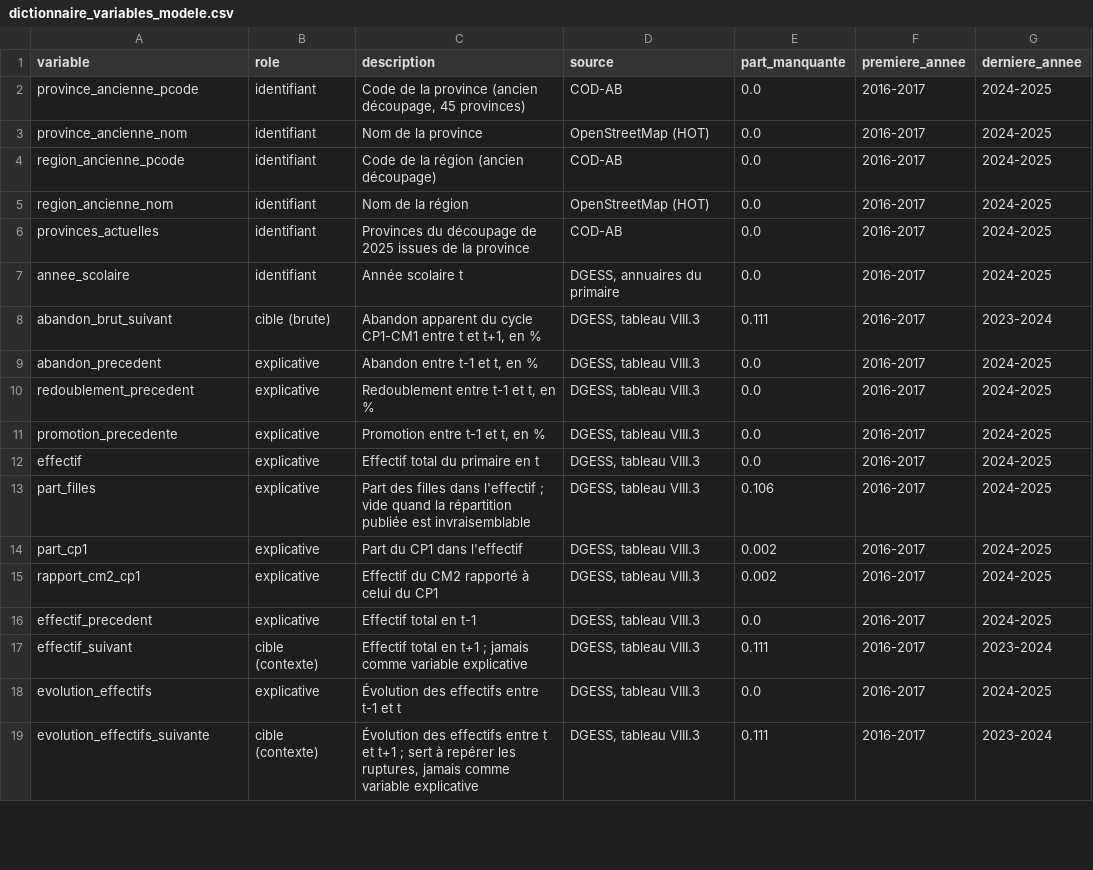
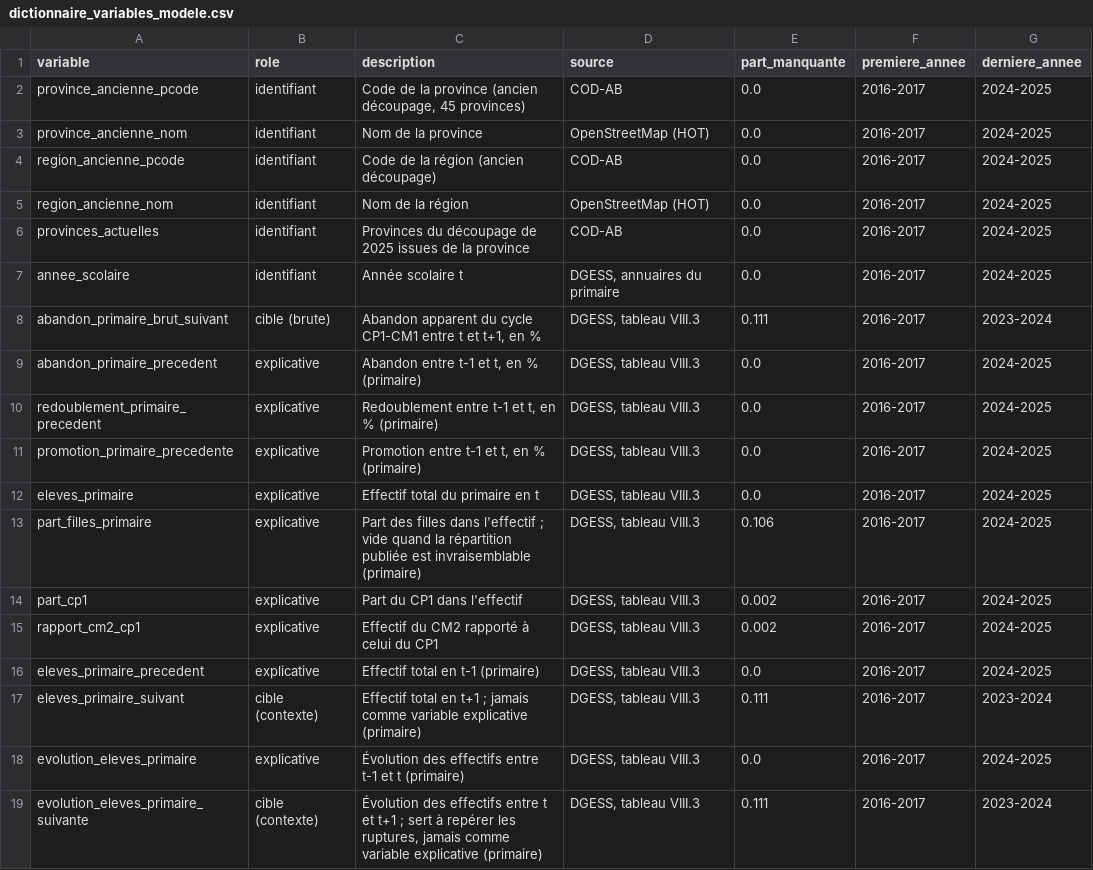
Before and after one commit to datachallenge-edu-bf/sentinelle-scolaire-defi1, a CSV file: data/03_transformation/dictionnaire_variables_modele.csv, drawn as a sheet; only a part is shown; the diff covers the shown part only.

Commit message:
Noms publiés explicites par ordre d'enseignement et base finale par ordre
- Module nommage : la cible devient abandon_primaire_suivant, les variables du
  primaire le disent ; secondaire au sens large corrigé en
  post_primaire_secondaire ; écoles fermées des synthèses régionales marquées
  tous ordres.
- Colonne ordre_enseignement dans le dictionnaire des bases du modèle.
- Classeur sentinelle_base_finale_decoupage_2025.xlsx : un onglet par panel et
  par ordre d'enseignement, un onglet des variables.

```diff
--- a/data/03_transformation/dictionnaire_variables_modele.csv
+++ b/data/03_transformation/dictionnaire_variables_modele.csv
@@ -7,13 +7,13 @@ provinces_actuelles;identifiant;Provinces du découpage de 2025 issues de la pro
 annee_scolaire;identifiant;Année scolaire t;DGESS, annuaires du primaire;0.0;2016-2017;2024-2025
-abandon_brut_suivant;cible (brute);Abandon apparent du cycle CP1-CM1 entre t et t+1, en %;DGESS, tableau VIII.3;0.111;2016-2017;2023-2024
-abandon_precedent;explicative;Abandon entre t-1 et t, en %;DGESS, tableau VIII.3;0.0;2016-2017;2024-2025
-redoublement_precedent;explicative;Redoublement entre t-1 et t, en %;DGESS, tableau VIII.3;0.0;2016-2017;2024-2025
-promotion_precedente;explicative;Promotion entre t-1 et t, en %;DGESS, tableau VIII.3;0.0;2016-2017;2024-2025
-effectif;explicative;Effectif total du primaire en t;DGESS, tableau VIII.3;0.0;2016-2017;2024-2025
-part_filles;explicative;"Part des filles dans l'effectif ; vide quand la répartition publiée est invraisemblable";DGESS, tableau VIII.3;0.106;2016-2017;2024-2025
+abandon_primaire_brut_suivant;cible (brute);Abandon apparent du cycle CP1-CM1 entre t et t+1, en %;DGESS, tableau VIII.3;0.111;2016-2017;2023-2024
+abandon_primaire_precedent;explicative;Abandon entre t-1 et t, en % (primaire);DGESS, tableau VIII.3;0.0;2016-2017;2024-2025
+redoublement_primaire_precedent;explicative;Redoublement entre t-1 et t, en % (primaire);DGESS, tableau VIII.3;0.0;2016-2017;2024-2025
+promotion_primaire_precedente;explicative;Promotion entre t-1 et t, en % (primaire);DGESS, tableau VIII.3;0.0;2016-2017;2024-2025
+eleves_primaire;explicative;Effectif total du primaire en t;DGESS, tableau VIII.3;0.0;2016-2017;2024-2025
+part_filles_primaire;explicative;"Part des filles dans l'effectif ; vide quand la répartition publiée est invraisemblable (primaire)";DGESS, tableau VIII.3;0.106;2016-2017;2024-2025
 part_cp1;explicative;Part du CP1 dans l'effectif;DGESS, tableau VIII.3;0.002;2016-2017;2024-2025
 rapport_cm2_cp1;explicative;Effectif du CM2 rapporté à celui du CP1;DGESS, tableau VIII.3;0.002;2016-2017;2024-2025
-effectif_precedent;explicative;Effectif total en t-1;DGESS, tableau VIII.3;0.0;2016-2017;2024-2025
-effectif_suivant;cible (contexte);"Effectif total en t+1 ; jamais comme variable explicative";DGESS, tableau VIII.3;0.111;2016-2017;2023-2024
-evolution_effectifs;explicative;Évolution des effectifs entre t-1 et t;DGESS, tableau VIII.3;0.0;2016-2017;2024-2025
-evolution_effectifs_suivante;cible (contexte);"Évolution des effectifs entre t et t+1 ; sert à repérer les ruptures, jamais comme variable explicative";DGESS, tableau VIII.3;0.111;2016-2017;2023-2024
+eleves_primaire_precedent;explicative;Effectif total en t-1 (primaire);DGESS, tableau VIII.3;0.0;2016-2017;2024-2025
+eleves_primaire_suivant;cible (contexte);"Effectif total en t+1 ; jamais comme variable explicative (primaire)";DGESS, tableau VIII.3;0.111;2016-2017;2023-2024
+evolution_eleves_primaire;explicative;Évolution des effectifs entre t-1 et t (primaire);DGESS, tableau VIII.3;0.0;2016-2017;2024-2025
+evolution_eleves_primaire_suivante;cible (contexte);"Évolution des effectifs entre t et t+1 ; sert à repérer les ruptures, jamais comme variable explicative (primaire)";DGESS, tableau VIII.3;0.111;2016-2017;2023-2024
```
Also changed, not shown: 73 edited cells elsewhere in this file, data/03_transformation/dictionnaire_variables_region.csv, data/03_transformation/panel_province_2025.csv, 13 other files.
